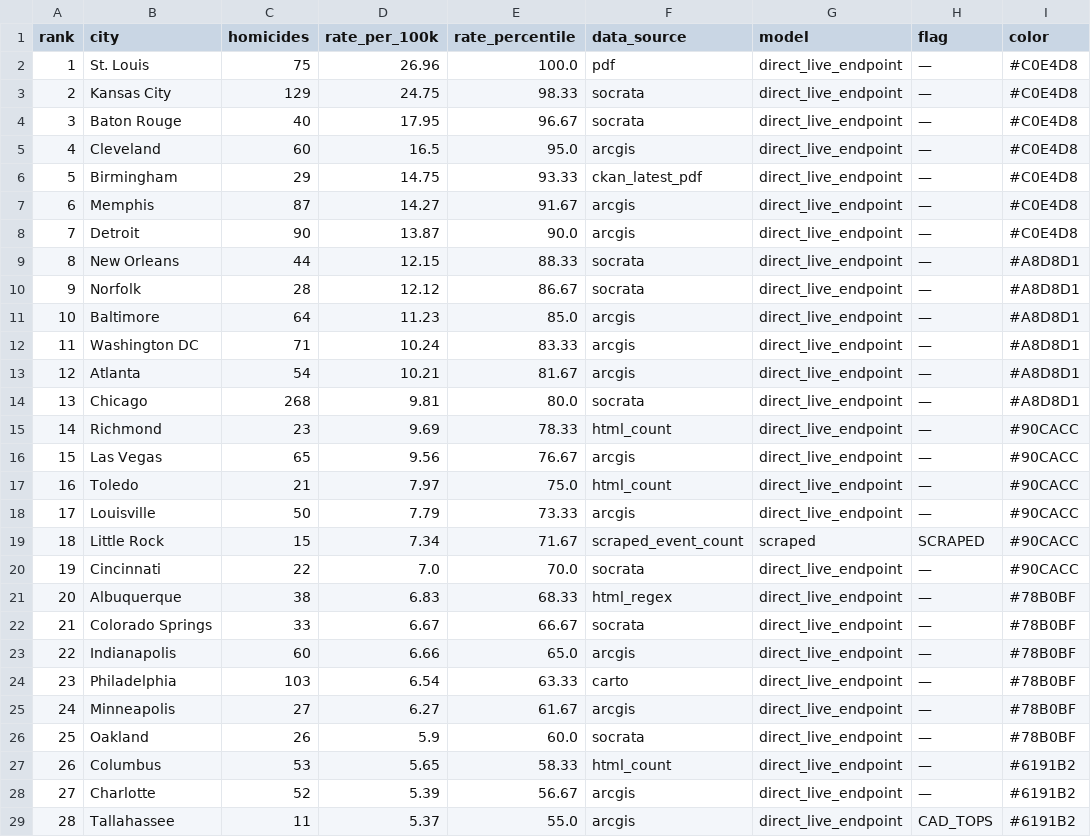
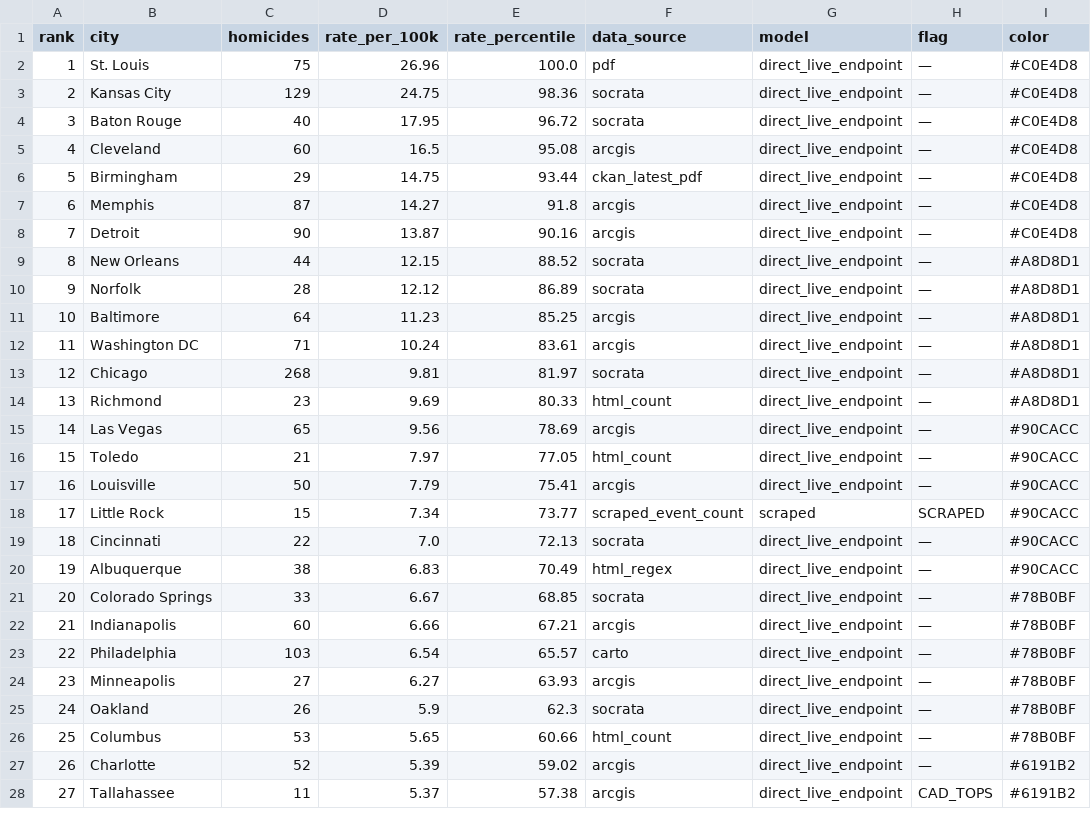
Before and after one commit to ro00archworkall/homicide_tracker, a CSV file: src/data/city_data.csv, drawn as a sheet; only a part is shown; removed rows and columns are numbered as before the commit, all else as after; the diff covers the shown part only; the diff names each change by its address in the sheet, - before the commit and + after, or states it on an @@ line.

```diff
--- a/src/data/city_data.csv
+++ b/src/data/city_data.csv
-E3 (rate_percentile): 98.33
+E3 (rate_percentile): 98.36
-E4 (rate_percentile): 96.67
+E4 (rate_percentile): 96.72
-E5 (rate_percentile): 95.0
+E5 (rate_percentile): 95.08
-E6 (rate_percentile): 93.33
+E6 (rate_percentile): 93.44
-E7 (rate_percentile): 91.67
+E7 (rate_percentile): 91.8
-E8 (rate_percentile): 90.0
+E8 (rate_percentile): 90.16
-E9 (rate_percentile): 88.33
+E9 (rate_percentile): 88.52
-E10 (rate_percentile): 86.67
+E10 (rate_percentile): 86.89
-E11 (rate_percentile): 85.0
+E11 (rate_percentile): 85.25
-E12 (rate_percentile): 83.33
+E12 (rate_percentile): 83.61
-row 13: 12 | Atlanta | 54 | 10.21 | 81.67 | arcgis | direct_live_endpoint | — | #A8D8D1
@@ column A (rank) renumbered between rows 13 and 63 @@
-E13 (rate_percentile): 80.0
+E13 (rate_percentile): 81.97
-E14 (rate_percentile): 78.33
+E14 (rate_percentile): 80.33
-I14 (color): #90CACC
+I14 (color): #A8D8D1
-E15 (rate_percentile): 76.67
+E15 (rate_percentile): 78.69
-E16 (rate_percentile): 75.0
+E16 (rate_percentile): 77.05
-E17 (rate_percentile): 73.33
+E17 (rate_percentile): 75.41
-E18 (rate_percentile): 71.67
+E18 (rate_percentile): 73.77
-E19 (rate_percentile): 70.0
+E19 (rate_percentile): 72.13
-E20 (rate_percentile): 68.33
+E20 (rate_percentile): 70.49
-I20 (color): #78B0BF
+I20 (color): #90CACC
-E21 (rate_percentile): 66.67
+E21 (rate_percentile): 68.85
-E22 (rate_percentile): 65.0
+E22 (rate_percentile): 67.21
-E23 (rate_percentile): 63.33
+E23 (rate_percentile): 65.57
-E24 (rate_percentile): 61.67
+E24 (rate_percentile): 63.93
-E25 (rate_percentile): 60.0
+E25 (rate_percentile): 62.3
-E26 (rate_percentile): 58.33
+E26 (rate_percentile): 60.66
-I26 (color): #6191B2
+I26 (color): #78B0BF
-E27 (rate_percentile): 56.67
+E27 (rate_percentile): 59.02
-E28 (rate_percentile): 55.0
+E28 (rate_percentile): 57.38
```
Also changed, not shown: 3 added rows, 1 removed row and 31 edited cells elsewhere in this file, 1 other file.
